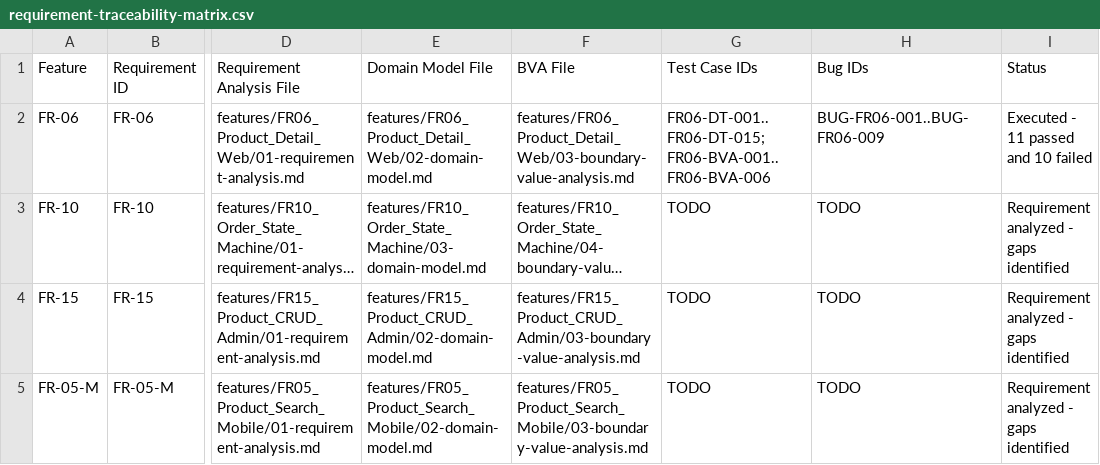
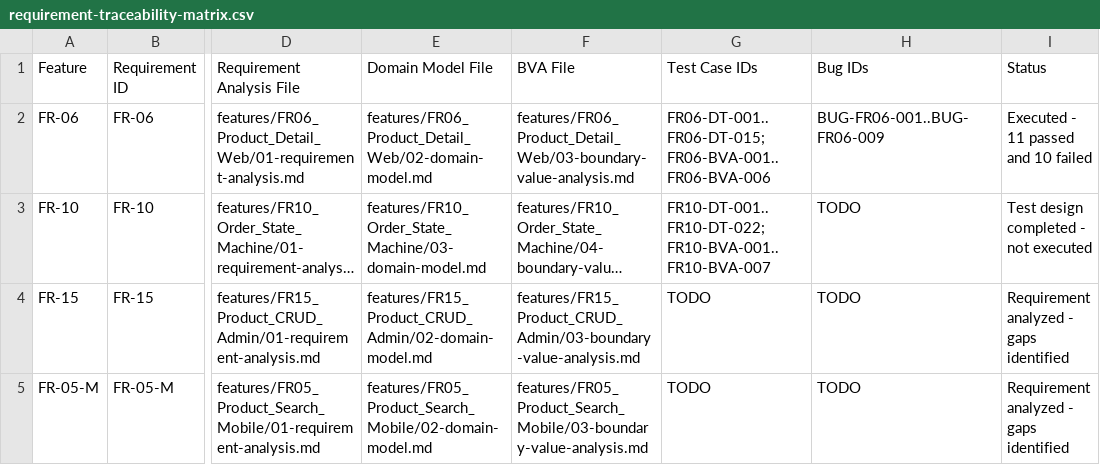
Before and after one commit to tnnhuaa/eshop-sut, a CSV file: supporting/requirement-traceability-matrix.csv, drawn as a sheet; only a part is shown, gaps mark what is left out; long unchanged cells end in …; the diff names each change by its address in the sheet, - before the commit and + after, or states it on an @@ line.

Commit message:
test(fr10): add state transition domain and BVA test design

```diff
--- a/supporting/requirement-traceability-matrix.csv
+++ b/supporting/requirement-traceability-matrix.csv
-G3 (Test Case IDs): TODO
+G3 (Test Case IDs): FR10-DT-001..FR10-DT-022; FR10-BVA-001..FR10-BVA-007
-I3 (Status): Requirement analyzed - gaps identified
+I3 (Status): Test design completed - not executed
```
Also changed, not shown: 11 other files.
